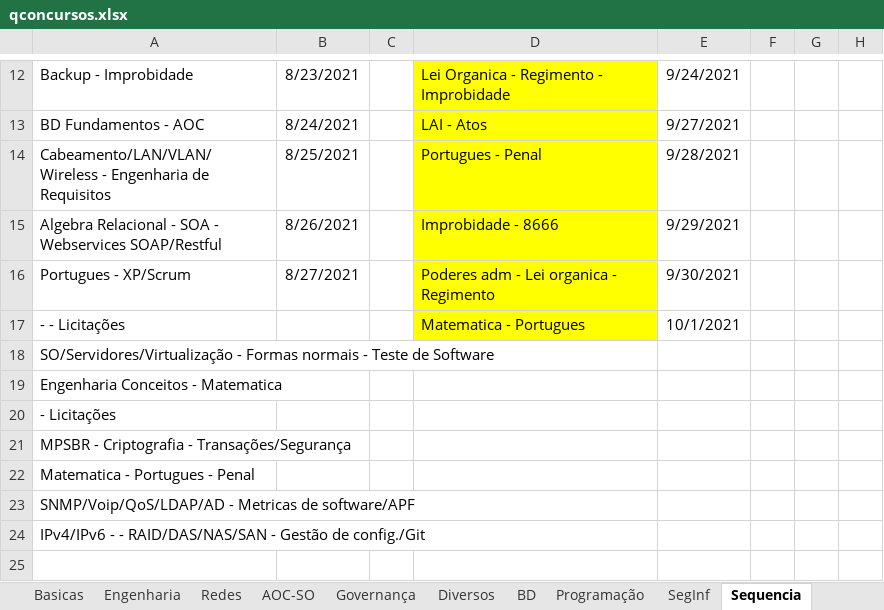
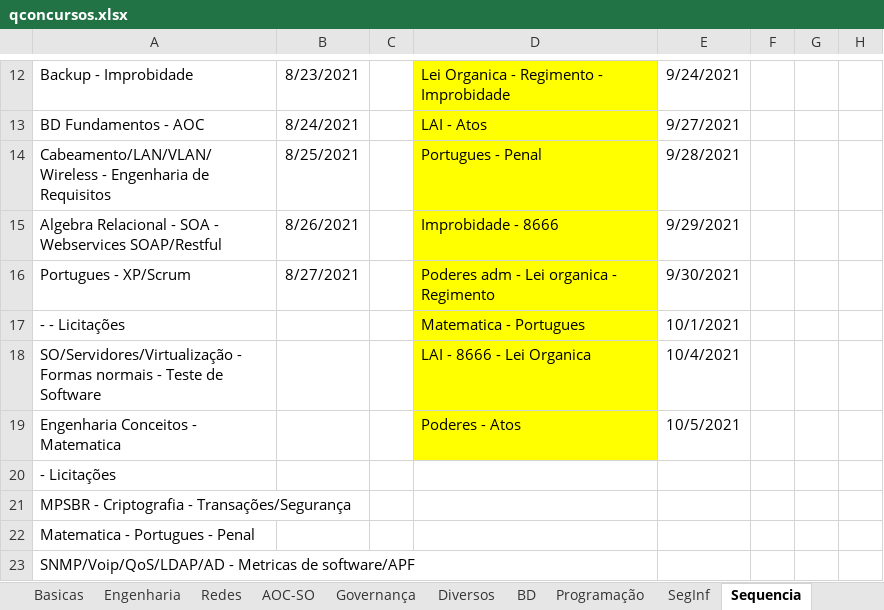
Before and after one commit to willhc1984/estudos, an Excel workbook: qconcursos.xlsx, sheet Sequencia, drawn as a sheet; only a part is shown, gaps mark what is left out; the shorter side is filled out with more unchanged rows; values as stored, in another font and other column widths than the file's, no borders; the diff names each change by its address in the sheet, - before the commit and + after, or states it on an @@ line.

Commit message:
up

```diff
--- a/qconcursos.xlsx (sheet Sequencia)
+++ b/qconcursos.xlsx (sheet Sequencia)
-D18: (empty)
+D18: LAI - 8666 - Lei Organica
-D18:D19 fill: none
+D18:D19 fill: #FFFF00
-E18: (empty)
+E18: 10/4/2021
-D19: (empty)
+D19: Poderes - Atos
-E19: (empty)
+E19: 10/5/2021
```
Also changed, not shown: sheet Basicas, sheet Diversos.
